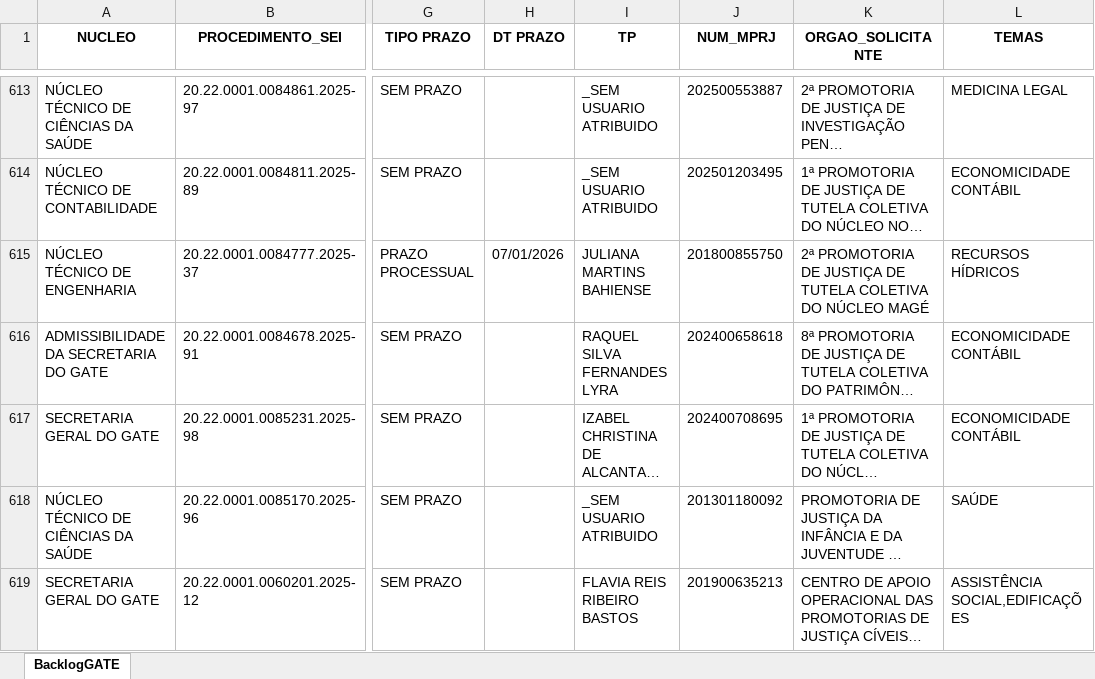
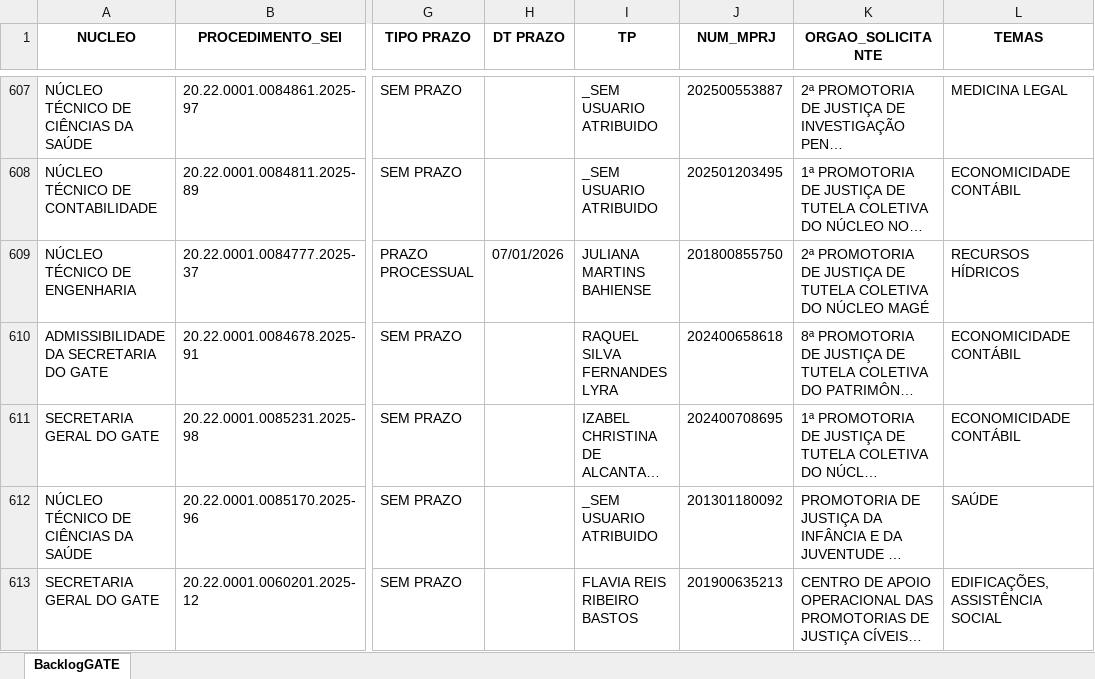
Before and after one commit to pedropaixaomprj/backlog-GATE, an Excel workbook: BacklogGATEAutoCompleto.xlsx, sheet BacklogGATE, drawn as a sheet; only a part is shown, gaps mark what is left out; long unchanged cells end in …; values as stored, in another font and other column widths than the file's, no borders; addresses are those after the commit; the diff covers the shown part only; the diff names each change by its address in the sheet, - before the commit and + after, or states it on an @@ line.

Commit message:
Add backlog, prod, and saida_sem_it - 2025-12-05 18:30:03

```diff
--- a/BacklogGATEAutoCompleto.xlsx (sheet BacklogGATE)
+++ b/BacklogGATEAutoCompleto.xlsx (sheet BacklogGATE)
-L613 (TEMAS): ASSISTÊNCIA SOCIAL,EDIFICAÇÕES
+L613 (TEMAS): EDIFICAÇÕES,ASSISTÊNCIA SOCIAL
```
Also changed, not shown: 11 added rows, 7 removed rows and 21 edited cells elsewhere in this sheet, SaidaSemITGATEAutoCompleto.xlsx, 1 other file.
